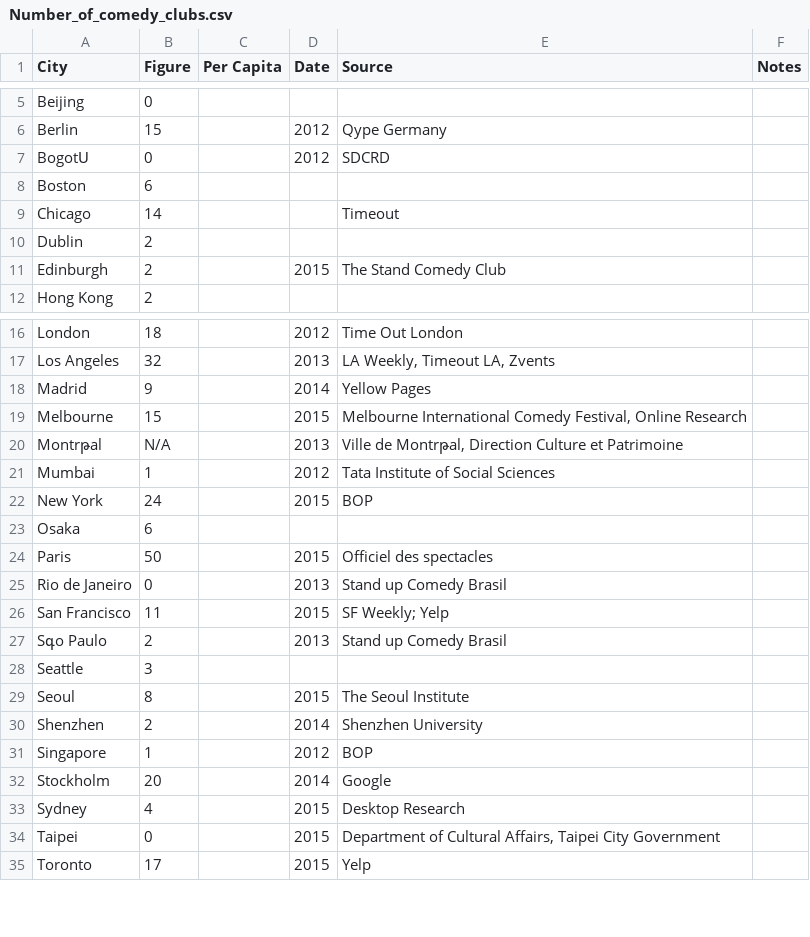
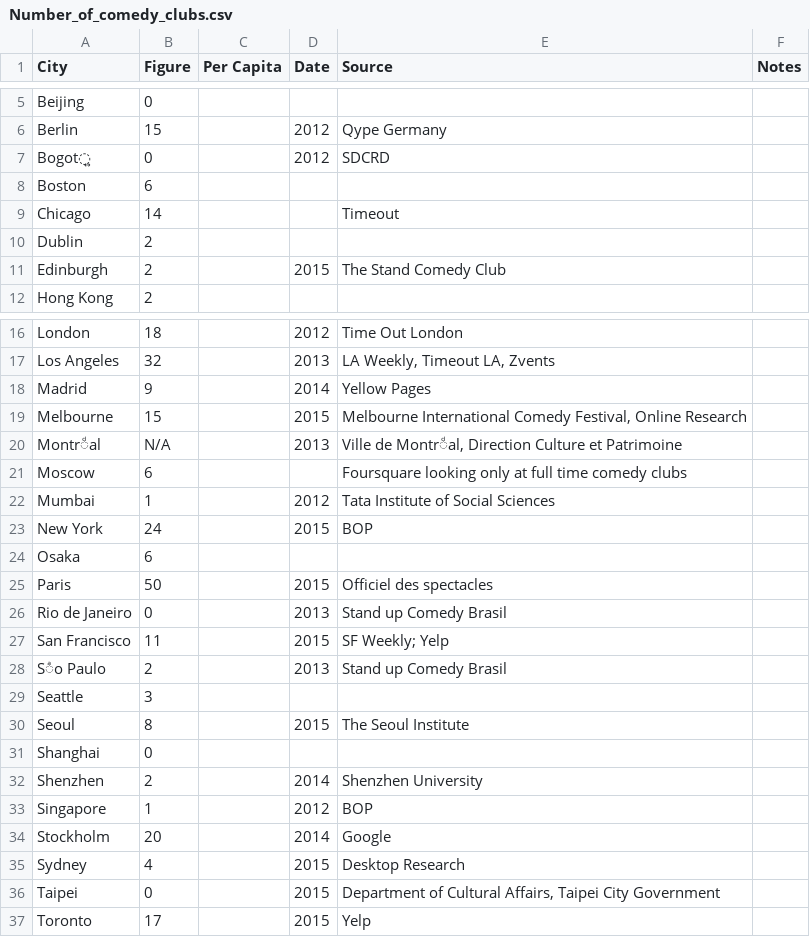
Before and after one commit to cal65/Cities, a CSV file: Data/Number_of_comedy_clubs.csv, drawn as a sheet; only a part is shown, gaps mark what is left out.

```diff
--- a/Data/Number_of_comedy_clubs.csv
+++ b/Data/Number_of_comedy_clubs.csv
@@ -6,3 +6,3 @@ Beijing,0,,,,
 Berlin,15,,2012,Qype Germany,
-BogotՍ,0,,2012,SDCRD,
+Bogot͍,0,,2012,SDCRD,
 Boston,6,,,,
@@ -19,3 +19,4 @@ Madrid,9,,2014,Yellow Pages,
 Melbourne,15,,2015,"Melbourne International Comedy Festival, Online Research",
-Montrթal,N/A,,2013,"Ville de Montrթal, Direction Culture et Patrimoine",
+Montrͩal,N/A,,2013,"Ville de Montrͩal, Direction Culture et Patrimoine",
+Moscow,6,,,Foursquare looking only at full time comedy clubs,
 Mumbai,1,,2012,Tata Institute of Social Sciences,
@@ -26,5 +27,6 @@ Rio de Janeiro,0,,2013,Stand up Comedy Brasil,
 San Francisco,11,,2015,SF Weekly; Yelp,
-Sգo Paulo,2,,2013,Stand up Comedy Brasil,
+Sͣo Paulo,2,,2013,Stand up Comedy Brasil,
 Seattle,3,,,,
 Seoul,8,,2015,The Seoul Institute,
+Shanghai,0,,,,
 Shenzhen,2,,2014,Shenzhen University,
```
Also changed, not shown: 2 other files.
